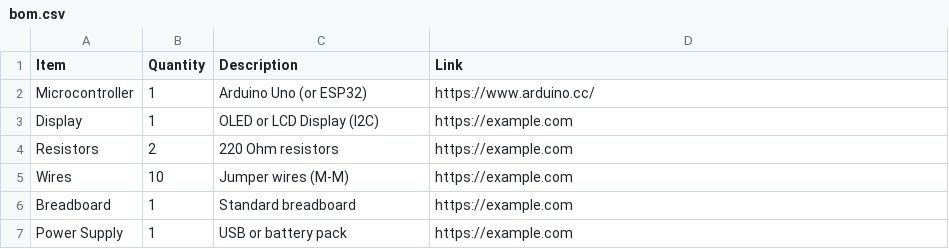
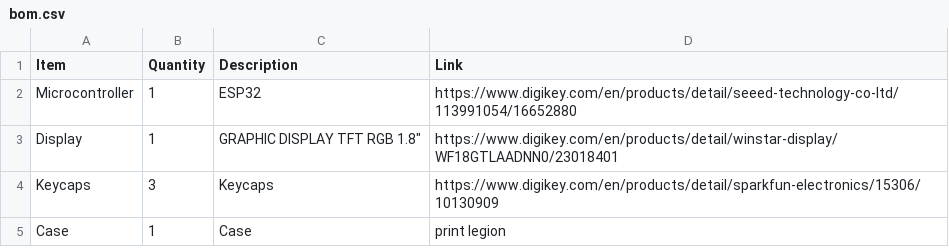
Before and after one commit to Toothless-the-Coder/Display, a CSV file: bom.csv, drawn as a sheet.

Commit message:
Update bom.csv

```diff
--- a/bom.csv
+++ b/bom.csv
@@ -1,7 +1,5 @@
 Item,Quantity,Description,Link
-Microcontroller,1,Arduino Uno (or ESP32),https://www.arduino.cc/
-Display,1,OLED or LCD Display (I2C),https://example.com
-Resistors,2,220 Ohm resistors,https://example.com
-Wires,10,Jumper wires (M-M),https://example.com
-Breadboard,1,Standard breadboard,https://example.com
-Power Supply,1,USB or battery pack,https://example.com
+Microcontroller,1,ESP32,https://www.digikey.com/en/products/detail/seeed-technology-co-ltd/113991054/16652880
+Display,1,GRAPHIC DISPLAY TFT RGB 1.8",https://www.digikey.com/en/products/detail/winstar-display/WF18GTLAADNN0/23018401
+Keycaps,3,Keycaps,https://www.digikey.com/en/products/detail/sparkfun-electronics/15306/10130909
+Case,1,Case,print legion
```
